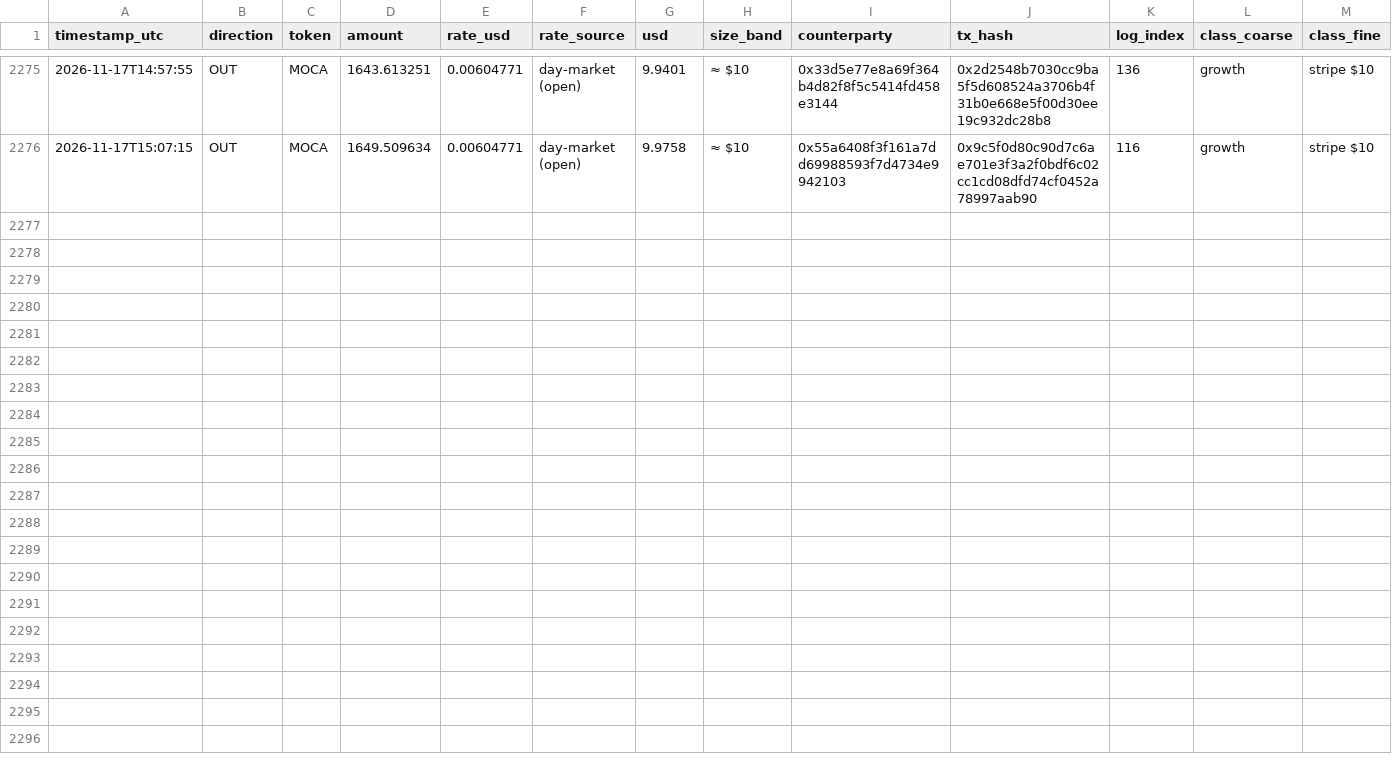
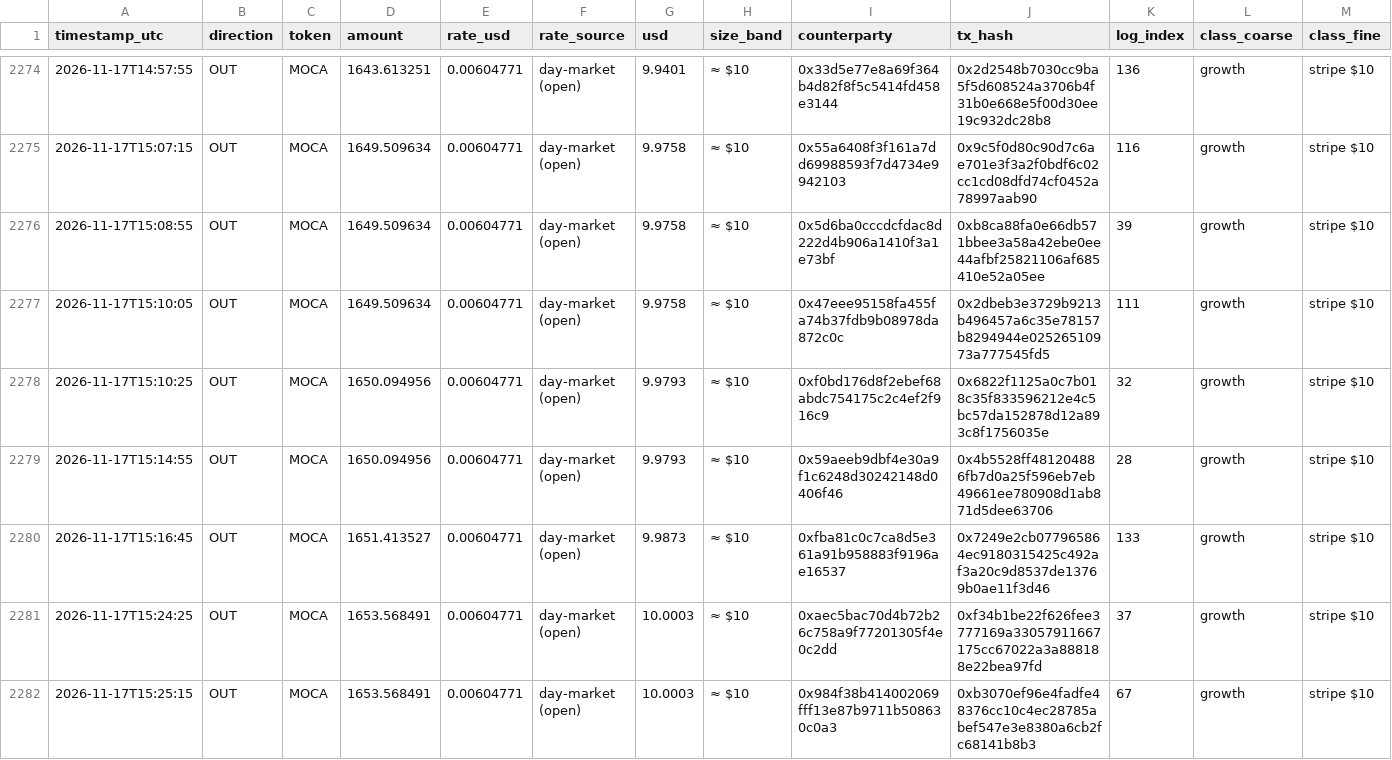
Before and after one commit to Agentic-Po/skill-payout-dashboard, a CSV file: transfers_export.csv, drawn as a sheet; only a part is shown, gaps mark what is left out; the diff covers the shown part only; the diff names each change by its address in the sheet, - before the commit and + after, or states it on an @@ line.

```diff
--- a/transfers_export.csv
+++ b/transfers_export.csv
+row 2276: 2026-11-17T15:08:55 | OUT | MOCA | 1649.509634 | 0.00604771 | day-market (open) | 9.9758 | ≈ $10 | 0x5d6ba0cccdcfdac8d222d4b906a1410f3a1e73bf | 0xb8ca88fa0e66db571bbee3a58a42ebe0ee44afbf25821106af685410e52a05ee | 39 | growth | stripe $10
+row 2277: 2026-11-17T15:10:05 | OUT | MOCA | 1649.509634 | 0.00604771 | day-market (open) | 9.9758 | ≈ $10 | 0x47eee95158fa455fa74b37fdb9b08978da872c0c | 0x2dbeb3e3729b9213b496457a6c35e78157b8294944e02526510973a777545fd5 | 111 | growth | stripe $10
+row 2278: 2026-11-17T15:10:25 | OUT | MOCA | 1650.094956 | 0.00604771 | day-market (open) | 9.9793 | ≈ $10 | 0xf0bd176d8f2ebef68abdc754175c2c4ef2f916c9 | 0x6822f1125a0c7b018c35f833596212e4c5bc57da152878d12a893c8f1756035e | 32 | growth | stripe $10
+row 2279: 2026-11-17T15:14:55 | OUT | MOCA | 1650.094956 | 0.00604771 | day-market (open) | 9.9793 | ≈ $10 | 0x59aeeb9dbf4e30a9f1c6248d30242148d0406f46 | 0x4b5528ff481204886fb7d0a25f596eb7eb49661ee780908d1ab871d5dee63706 | 28 | growth | stripe $10
+row 2280: 2026-11-17T15:16:45 | OUT | MOCA | 1651.413527 | 0.00604771 | day-market (open) | 9.9873 | ≈ $10 | 0xfba81c0c7ca8d5e361a91b958883f9196ae16537 | 0x7249e2cb077965864ec9180315425c492af3a20c9d8537de13769b0ae11f3d46 | 133 | growth | stripe $10
+row 2281: 2026-11-17T15:24:25 | OUT | MOCA | 1653.568491 | 0.00604771 | day-market (open) | 10.0003 | ≈ $10 | 0xaec5bac70d4b72b26c758a9f77201305f4e0c2dd | 0xf34b1be22f626fee3777169a33057911667175cc67022a3a888188e22bea97fd | 37 | growth | stripe $10
+row 2282: 2026-11-17T15:25:15 | OUT | MOCA | 1653.568491 | 0.00604771 | day-market (open) | 10.0003 | ≈ $10 | 0x984f38b414002069fff13e87b9711b508630c0a3 | 0xb3070ef96e4fadfe48376cc10c4ec28785abef547e3e8380a6cb2fc68141b8b3 | 67 | growth | stripe $10
```
Also changed, not shown: 6 added rows and 1 removed row elsewhere in this file, 58 other files.
